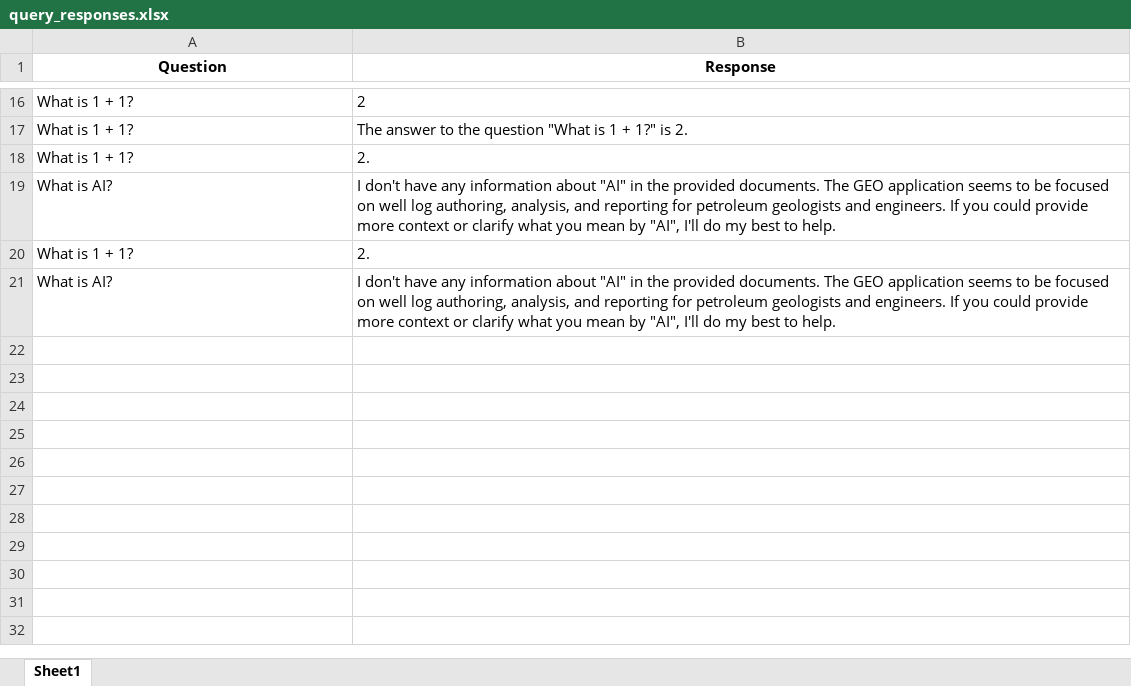
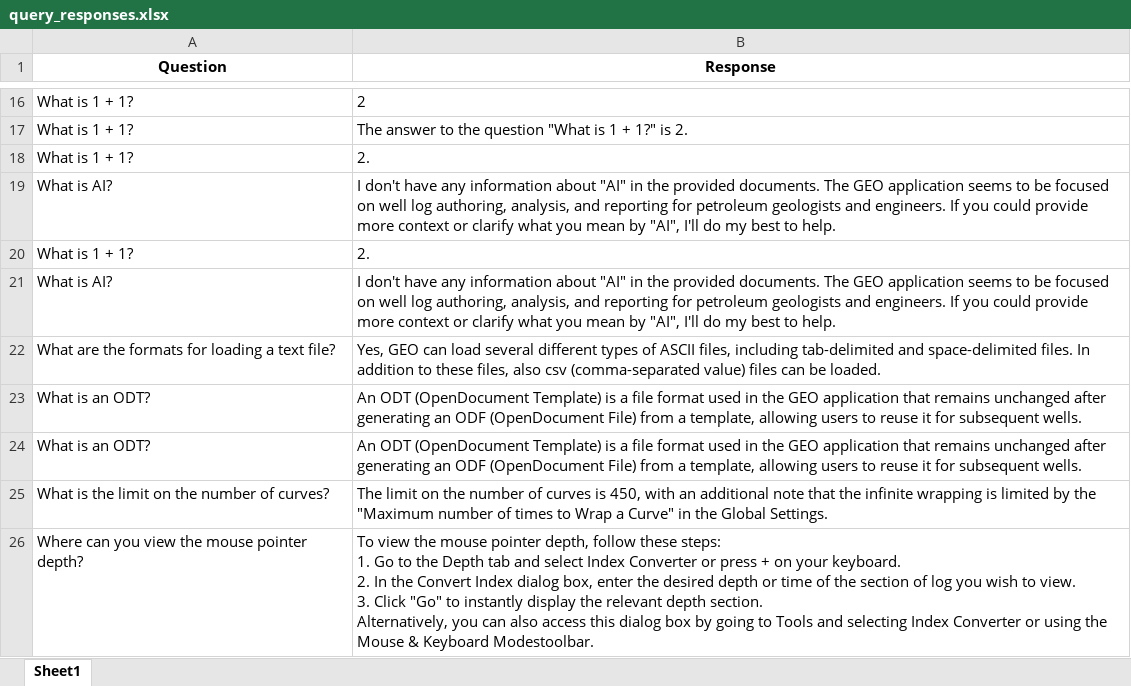
Before and after one commit to hlin-0420/GEO-bot-prototype, an Excel workbook: query_responses.xlsx, sheet Sheet1, drawn as a sheet; only a part is shown, gaps mark what is left out; values as stored, in another font and other column widths than the file's, no borders; ↵ is a line break in a cell; the diff names each change by its address in the sheet, - before the commit and + after, or states it on an @@ line.

```diff
--- a/query_responses.xlsx (sheet Sheet1)
+++ b/query_responses.xlsx (sheet Sheet1)
+row 22: What are the formats for loading a text file? | Yes, GEO can load several different types of ASCII files, including tab-delimited and space-delimited files. In addition to these files, also csv (comma-separated value) files can be loaded.
+row 23: What is an ODT? | An ODT (OpenDocument Template) is a file format used in the GEO application that remains unchanged after generating an ODF (OpenDocument File) from a template, allowing users to reuse it for subsequent wells.
+row 24: What is an ODT? | An ODT (OpenDocument Template) is a file format used in the GEO application that remains unchanged after generating an ODF (OpenDocument File) from a template, allowing users to reuse it for subsequent wells.
+row 25: What is the limit on the number of curves? | The limit on the number of curves is 450, with an additional note that the infinite wrapping is limited by the "Maximum number of times to Wrap a Curve" in the Global Settings.
+row 26: Where can you view the mouse pointer depth? | To view the mouse pointer depth, follow these steps: ↵ 1. Go to the Depth tab and select Index Converter or press + on your keyboard. ↵ 2. In the Convert Index dialog box, enter the desired depth or time of the section of log you wish to view. ↵ 3. Click "Go" to instantly display the relevant depth section. ↵ Alternatively, you can also access this dialog box by going to Tools and selecting Index Converter or using the Mouse & Keyboard Modestoolbar.
```
Also changed, not shown: 3 other files.
